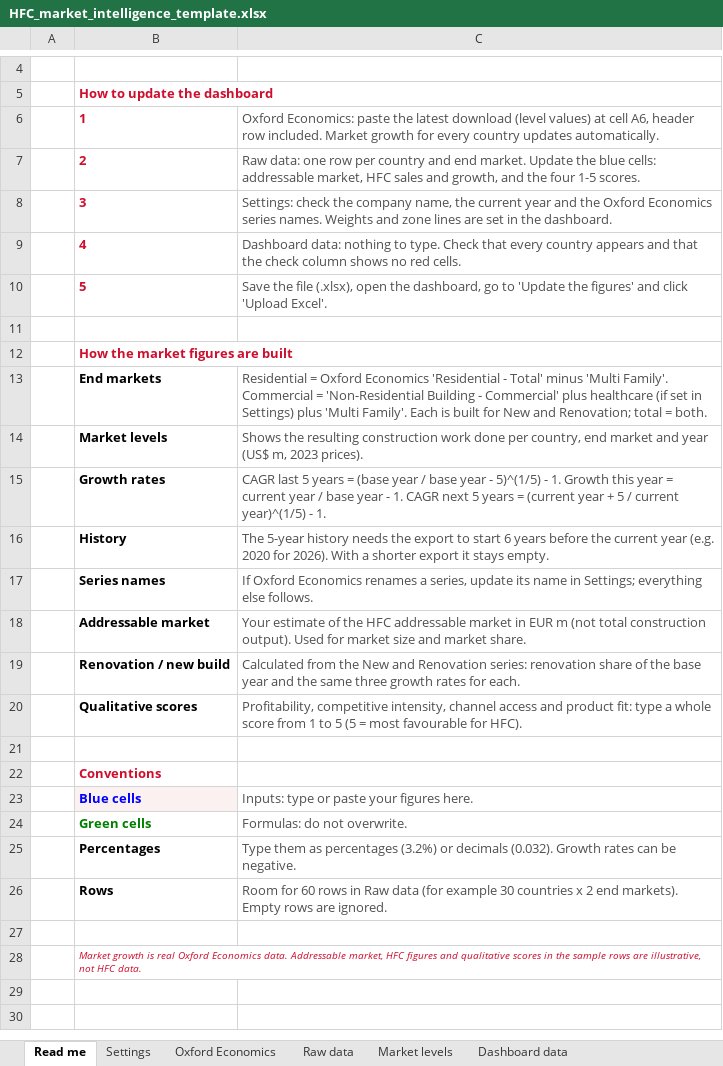
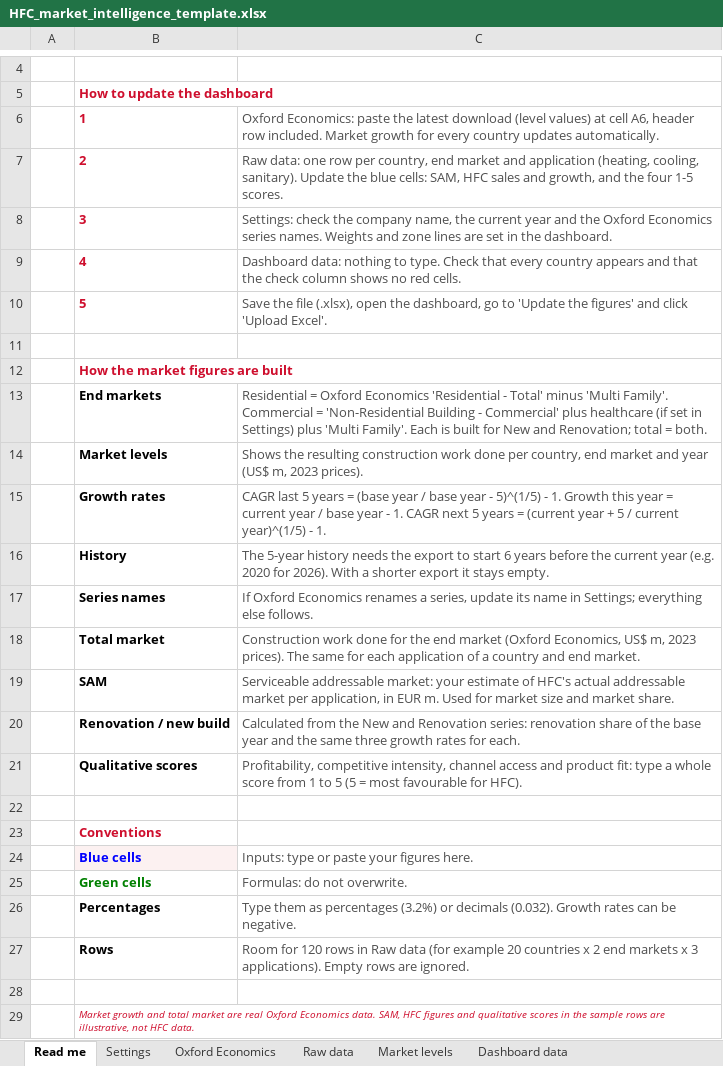
Before and after one commit to martinrueda-hash/HFC, an Excel workbook: templates/HFC_market_intelligence_template.xlsx, sheet Read me, drawn as a sheet; only a part is shown, gaps mark what is left out; values as stored, in another font and other column widths than the file's, no borders; removed rows and columns are numbered as before the commit, all else as after; the diff names each change by its address in the sheet, - before the commit and + after, or states it on an @@ line.

```diff
--- a/templates/HFC_market_intelligence_template.xlsx (sheet Read me)
+++ b/templates/HFC_market_intelligence_template.xlsx (sheet Read me)
-C7: …row per country and end market. Update the blue cells: addressable market, HFC sales…
+C7: …row per country, end market and application (heating, cooling, sanitary). Update the blue cells: SAM, HFC sales…
-row 18:  | Addressable market | Your estimate of the HFC addressable market in EUR m (not total construction output). Used for market size and market share.
+row 18:  | Total market | Construction work done for the end market (Oxford Economics, US$ m, 2023 prices). The same for each application of a country and end market.
+row 19:  | SAM | Serviceable addressable market: your estimate of HFC's actual addressable market per application, in EUR m. Used for market size and market share.
-C27: Room for 60 rows in Raw data (for example 30 countries x 2 end markets). Empty rows…
+C27: Room for 120 rows in Raw data (for example 20 countries x 2 end markets x 3 applications). Empty rows…
-B29: Market growth is real Oxford Economics data. Addressable market, HFC figures…
+B29: Market growth and total market are real Oxford Economics data. SAM, HFC figures…
```
Also changed, not shown: sheet Market levels, sheet Dashboard data, sheet Raw data, sheet Settings, formulas that keep their value, 5 other files.
